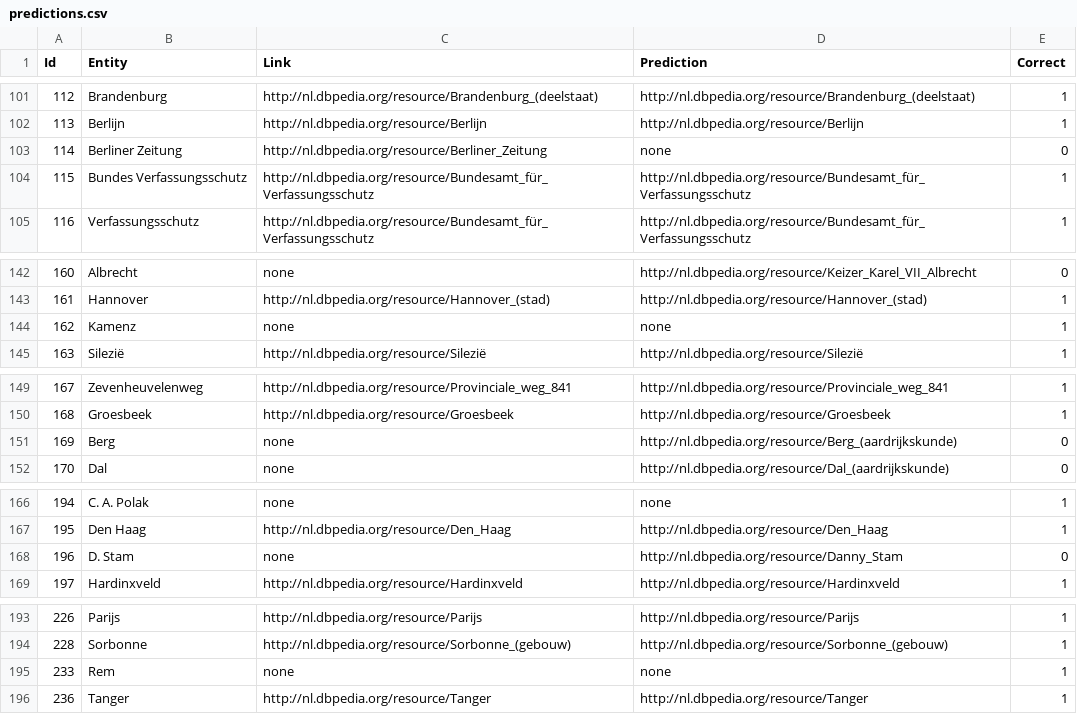
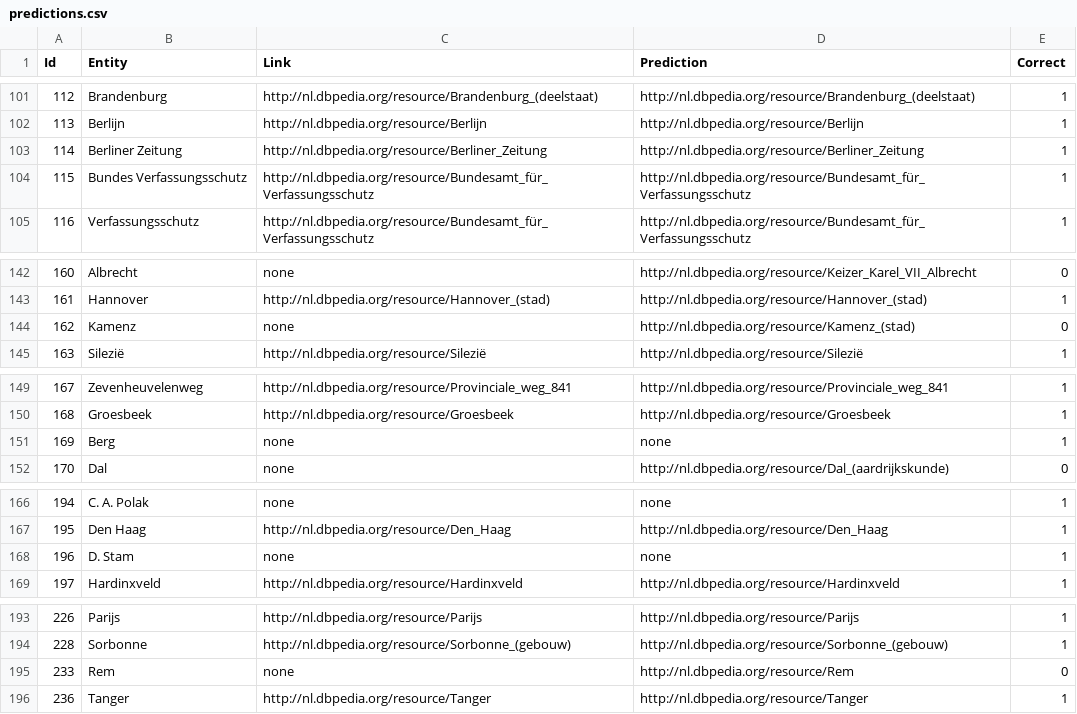
Before and after one commit to KBNLresearch/dac-web, a CSV file: predictions.csv, drawn as a sheet; only a part is shown, gaps mark what is left out; the diff covers the shown part only.

```diff
--- a/predictions.csv
+++ b/predictions.csv
@@ -102,3 +102,3 @@ Id	Entity	Link	Prediction	Correct
 113	Berlijn	http://nl.dbpedia.org/resource/Berlijn	http://nl.dbpedia.org/resource/Berlijn	1	
-114	Berliner Zeitung	http://nl.dbpedia.org/resource/Berliner_Zeitung	none	0	
+114	Berliner Zeitung	http://nl.dbpedia.org/resource/Berliner_Zeitung	http://nl.dbpedia.org/resource/Berliner_Zeitung	1	
 115	Bundes Verfassungsschutz	http://nl.dbpedia.org/resource/Bundesamt_für_Verfassungsschutz	http://nl.dbpedia.org/resource/Bundesamt_für_Verfassungsschutz	1	
@@ -143,3 +143,3 @@ Id	Entity	Link	Prediction	Correct
 161	Hannover	http://nl.dbpedia.org/resource/Hannover_(stad)	http://nl.dbpedia.org/resource/Hannover_(stad)	1	
-162	Kamenz	none	none	1	
+162	Kamenz	none	http://nl.dbpedia.org/resource/Kamenz_(stad)	0	
 163	Silezië	http://nl.dbpedia.org/resource/Silezië	http://nl.dbpedia.org/resource/Silezië	1	
@@ -150,3 +150,3 @@ Id	Entity	Link	Prediction	Correct
 168	Groesbeek	http://nl.dbpedia.org/resource/Groesbeek	http://nl.dbpedia.org/resource/Groesbeek	1	
-169	Berg	none	http://nl.dbpedia.org/resource/Berg_(aardrijkskunde)	0	
+169	Berg	none	none	1	
 170	Dal	none	http://nl.dbpedia.org/resource/Dal_(aardrijkskunde)	0	
@@ -167,3 +167,3 @@ Id	Entity	Link	Prediction	Correct
 195	Den Haag	http://nl.dbpedia.org/resource/Den_Haag	http://nl.dbpedia.org/resource/Den_Haag	1	
-196	D. Stam	none	http://nl.dbpedia.org/resource/Danny_Stam	0	
+196	D. Stam	none	none	1	
 197	Hardinxveld	http://nl.dbpedia.org/resource/Hardinxveld	http://nl.dbpedia.org/resource/Hardinxveld	1	
@@ -194,3 +194,3 @@ Id	Entity	Link	Prediction	Correct
 228	Sorbonne	http://nl.dbpedia.org/resource/Sorbonne_(gebouw)	http://nl.dbpedia.org/resource/Sorbonne_(gebouw)	1	
-233	Rem	none	none	1	
+233	Rem	none	http://nl.dbpedia.org/resource/Rem	0	
 236	Tanger	http://nl.dbpedia.org/resource/Tanger	http://nl.dbpedia.org/resource/Tanger	1	
```
Also changed, not shown: 16 edited cells elsewhere in this file.
